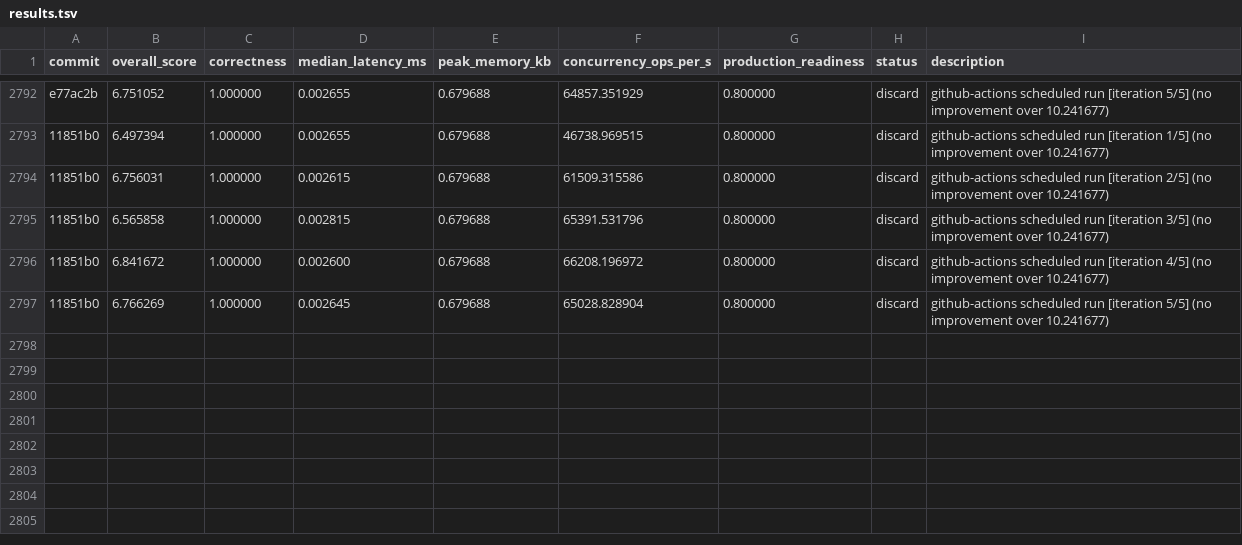
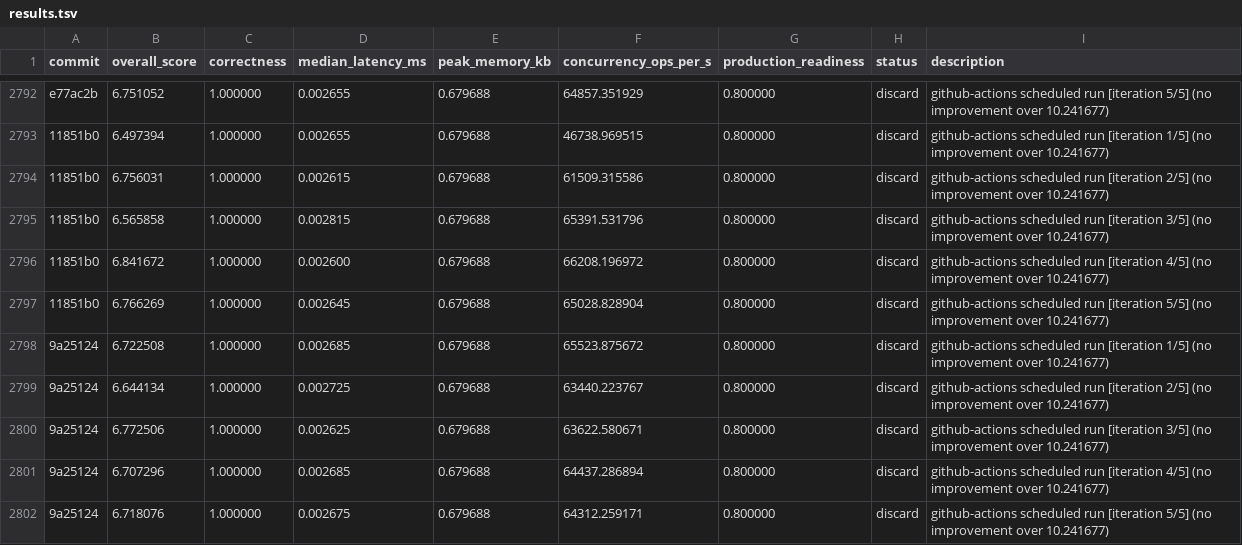
Before and after one commit to vneyman/autoresearch-function, a TSV file: .autoresearch/engineering/portfolio-return/results.tsv, drawn as a sheet; only a part is shown, gaps mark what is left out.

```diff
--- a/.autoresearch/engineering/portfolio-return/results.tsv
+++ b/.autoresearch/engineering/portfolio-return/results.tsv
@@ -2797 +2797,6 @@ e77ac2b	6.751052	1.000000	0.002655	0.679688	64857.351929	0.800000	discard	github
 11851b0	6.766269	1.000000	0.002645	0.679688	65028.828904	0.800000	discard	github-actions scheduled run [iteration 5/5] (no improvement over 10.241677)
+9a25124	6.722508	1.000000	0.002685	0.679688	65523.875672	0.800000	discard	github-actions scheduled run [iteration 1/5] (no improvement over 10.241677)
+9a25124	6.644134	1.000000	0.002725	0.679688	63440.223767	0.800000	discard	github-actions scheduled run [iteration 2/5] (no improvement over 10.241677)
+9a25124	6.772506	1.000000	0.002625	0.679688	63622.580671	0.800000	discard	github-actions scheduled run [iteration 3/5] (no improvement over 10.241677)
+9a25124	6.707296	1.000000	0.002685	0.679688	64437.286894	0.800000	discard	github-actions scheduled run [iteration 4/5] (no improvement over 10.241677)
+9a25124	6.718076	1.000000	0.002675	0.679688	64312.259171	0.800000	discard	github-actions scheduled run [iteration 5/5] (no improvement over 10.241677)
```
Also changed, not shown: 1 other file.
